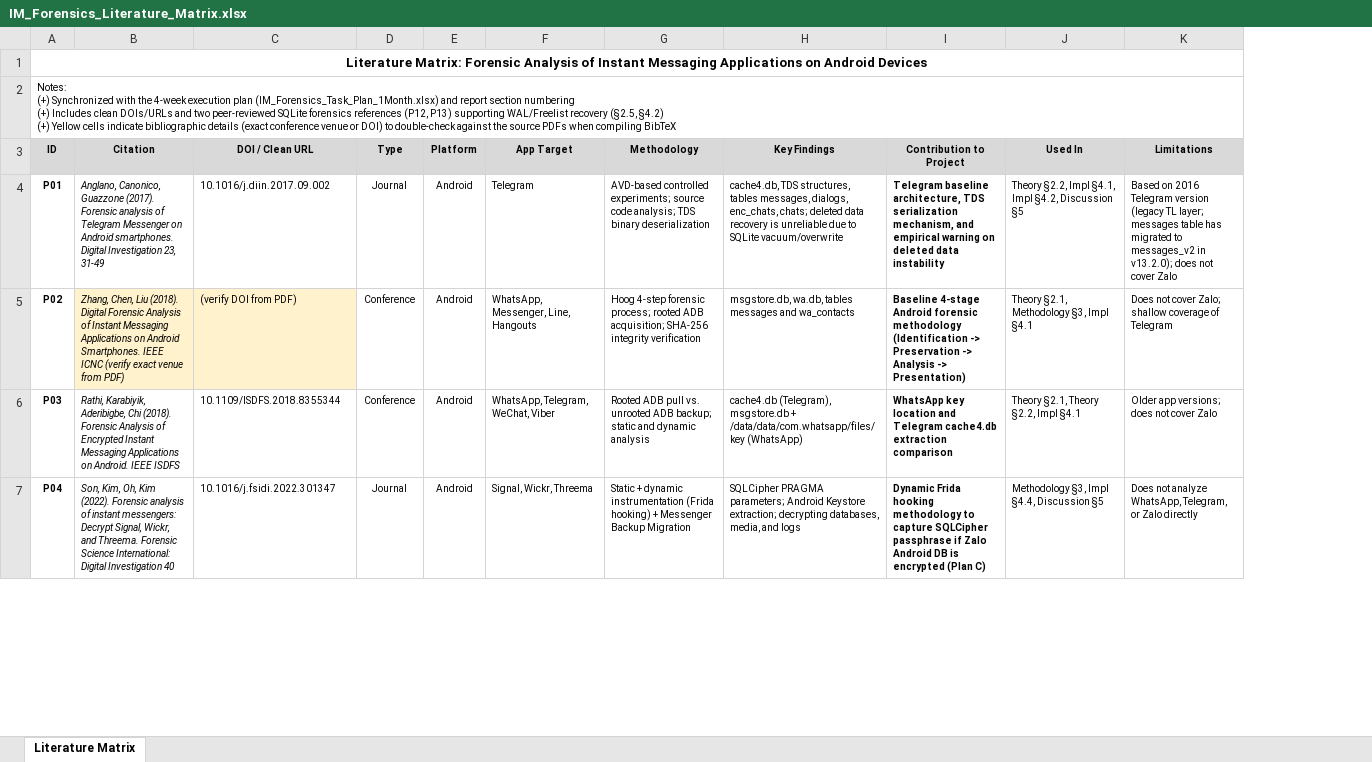
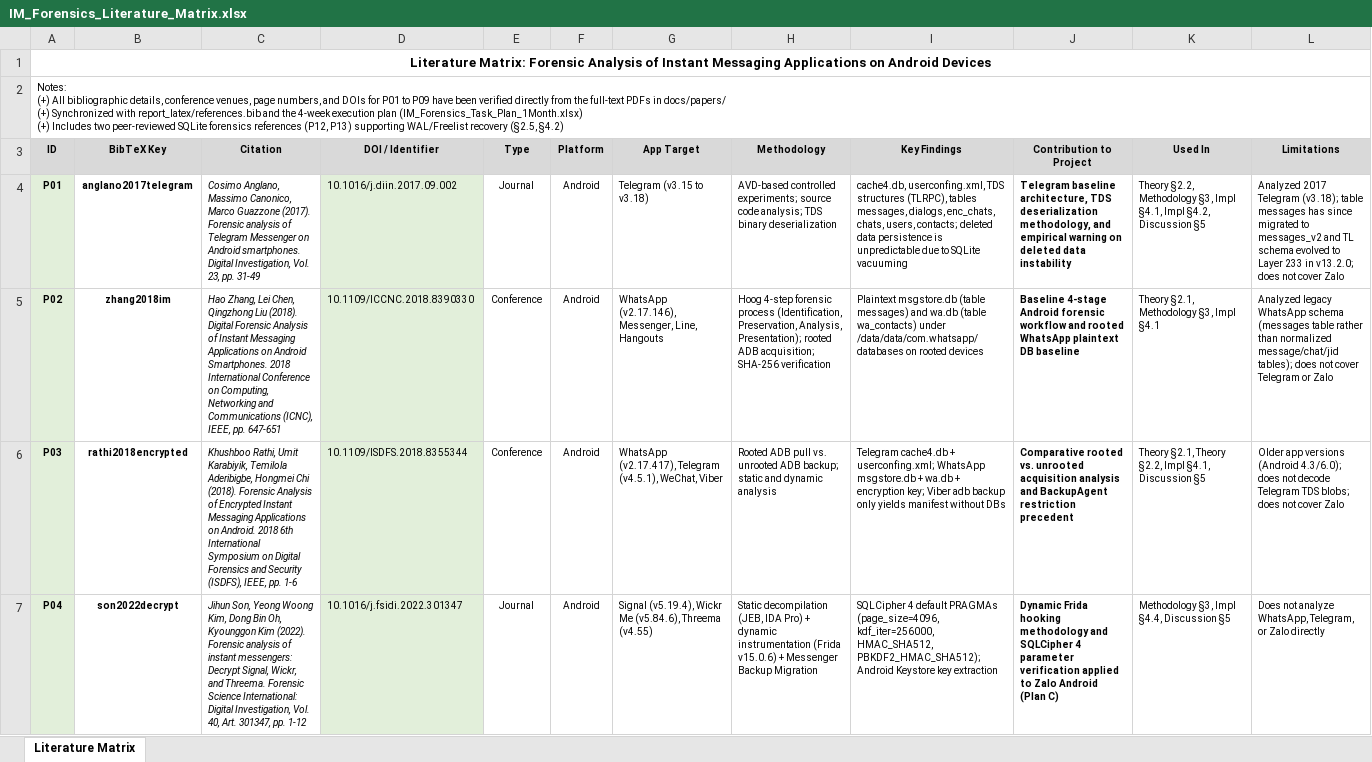
Before and after one commit to cle15102005/android-instant-messaging-apps-forensic, an Excel workbook: docs/IM_Forensics_Literature_Matrix.xlsx, sheet Literature Matrix, drawn as a sheet; only a part is shown; values as stored, in another font and other column widths than the file's, no borders; addresses are those after the commit; ↵ is a line break in a cell; the diff covers the shown part only; the diff names each change by its address in the sheet, - before the commit and + after, or states it on an @@ line.

Commit message:
Update Literature Matrix with verified PDF citations and ignore local papers/report

```diff
--- a/docs/IM_Forensics_Literature_Matrix.xlsx (sheet Literature Matrix)
+++ b/docs/IM_Forensics_Literature_Matrix.xlsx (sheet Literature Matrix)
+column B (BibTeX Key), rows 4-7: anglano2017telegram | zhang2018im | rathi2018encrypted | son2022decrypt
-A2 (ID): Notes: ↵ (+) Synchronized with the 4-week execution plan (IM_Forensics_Task_Plan_1Month.xlsx) and report section numbering ↵ (+) Includes clean DOIs/URLs and two peer-reviewed SQLite forensics references (P12, P13) supporting WAL/Freelist recovery (§2.5, §4.2) ↵ (+) Yellow cells indicate bibliographic details (exact conference venue or DOI) to double-check against the source PDFs when compiling BibTeX
+A2 (ID): Notes: ↵ (+) All bibliographic details, conference venues, page numbers, and DOIs for P01 to P09 have been verified directly from the full-text PDFs in docs/papers/ ↵ (+) Synchronized with report_latex/references.bib and the 4-week execution plan (IM_Forensics_Task_Plan_1Month.xlsx) ↵ (+) Includes two peer-reviewed SQLite forensics references (P12, P13) supporting WAL/Freelist recovery (§2.5, §4.2)
-D3: DOI / Clean URL
+D3: DOI / Identifier
-A4:A7 fill: none
+A4:A7 fill: #E2EFDA
-C4 (Citation): Anglano, Canonico, Guazzone (2017). Forensic analysis of Telegram Messenger on Android smartphones. Digital Investigation 23, 31-49
+C4 (Citation): Cosimo Anglano, Massimo Canonico, Marco Guazzone (2017). Forensic analysis of Telegram Messenger on Android smartphones. Digital Investigation, Vol. 23, pp. 31-49
-D4 fill: none
+D4 fill: #E2EFDA
-G4 (App Target): Telegram
+G4 (App Target): Telegram (v3.15 to v3.18)
-I4 (Key Findings): cache4.db, TDS structures, tables messages, dialogs, enc_chats, chats; deleted data recovery is unreliable due to SQLite vacuum/overwrite
+I4 (Key Findings): cache4.db, userconfing.xml, TDS structures (TLRPC), tables messages, dialogs, enc_chats, chats, users, contacts; deleted data persistence is unpredictable due to SQLite vacuuming
-J4 (Contribution to Project): …architecture, TDS serialization mechanism, and empirical…
+J4 (Contribution to Project): …architecture, TDS deserialization methodology, and empirical…
-K4 (Used In): Theory §2.2, Impl §4.1,…
+K4 (Used In): Theory §2.2, Methodology §3, Impl §4.1,…
-L4 (Limitations): Based on 2016 Telegram version (legacy TL layer; messages table has migrated to messages_v2 in v13.2.0); does not…
+L4 (Limitations): Analyzed 2017 Telegram (v3.18); table messages has since migrated to messages_v2 and TL schema evolved to Layer 233 in v13.2.0; does not…
-C5 (Citation): Zhang, Chen, Liu (2018). Digital Forensic Analysis of Instant Messaging Applications on Android Smartphones. IEEE ICNC (verify exact venue from PDF)
+C5 (Citation): Hao Zhang, Lei Chen, Qingzhong Liu (2018). Digital Forensic Analysis of Instant Messaging Applications on Android Smartphones. 2018 International Conference on Computing, Networking and Communications (ICNC), IEEE, pp. 647-651
-C5 fill: #FFF2CC
+C5 fill: none
-D5 (DOI / Identifier): (verify DOI from PDF)
+D5 (DOI / Identifier): 10.1109/ICCNC.2018.8390330
-D5 fill: #FFF2CC
+D5 fill: #E2EFDA
-G5 (App Target): WhatsApp, Messenger, Line, Hangouts
+G5 (App Target): WhatsApp (v2.17.146), Messenger, Line, Hangouts
-H5 (Methodology): …4-step forensic process; rooted ADB acquisition; SHA-256 integrity verification
+H5 (Methodology): …4-step forensic process (Identification, Preservation, Analysis, Presentation); rooted ADB acquisition; SHA-256 verification
-I5 (Key Findings): msgstore.db, wa.db, tables messages and wa_contacts
+I5 (Key Findings): Plaintext msgstore.db (table messages) and wa.db (table wa_contacts) under /data/data/com.whatsapp/databases on rooted devices
-J5 (Contribution to Project): …Android forensic methodology (Identification -> Preservation -> Analysis -> Presentation)
+J5 (Contribution to Project): …Android forensic workflow and rooted WhatsApp plaintext DB baseline
-L5 (Limitations): Does not cover Zalo; shallow coverage of Telegram
+L5 (Limitations): Analyzed legacy WhatsApp schema (messages table rather than normalized message/chat/jid tables); does not cover Telegram or Zalo
-C6 (Citation): Rathi, Karabiyik, Aderibigbe, Chi (2018). Forensic Analysis of Encrypted Instant Messaging Applications on Android. IEEE ISDFS
+C6 (Citation): Khushboo Rathi, Umit Karabiyik, Temilola Aderibigbe, Hongmei Chi (2018). Forensic Analysis of Encrypted Instant Messaging Applications on Android. 2018 6th International Symposium on Digital Forensics and Security (ISDFS), IEEE, pp. 1-6
-D6:D7 fill: none
+D6:D7 fill: #E2EFDA
-G6 (App Target): WhatsApp, Telegram, WeChat, Viber
+G6 (App Target): WhatsApp (v2.17.417), Telegram (v4.5.1), WeChat, Viber
-I6 (Key Findings): cache4.db (Telegram), msgstore.db + /data/data/com.whatsapp/files/key (WhatsApp)
+I6 (Key Findings): Telegram cache4.db + userconfing.xml; WhatsApp msgstore.db + wa.db + encryption key; Viber adb backup only yields manifest without DBs
-J6 (Contribution to Project): WhatsApp key location and Telegram cache4.db extraction comparison
+J6 (Contribution to Project): Comparative rooted vs. unrooted acquisition analysis and BackupAgent restriction precedent
-K6 (Used In): Theory §2.1, Theory §2.2, Impl §4.1
+K6 (Used In): Theory §2.1, Theory §2.2, Impl §4.1, Discussion §5
-L6 (Limitations): Older app versions; does not…
+L6 (Limitations): Older app versions (Android 4.3/6.0); does not decode Telegram TDS blobs; does not…
-C7 (Citation): Son, Kim, Oh, Kim (2022). Forensic analysis of instant messengers: Decrypt Signal, Wickr, and Threema. Forensic Science International: Digital Investigation 40
+C7 (Citation): Jihun Son, Yeong Woong Kim, Dong Bin Oh, Kyounggon Kim (2022). Forensic analysis of instant messengers: Decrypt Signal, Wickr, and Threema. Forensic Science International: Digital Investigation, Vol. 40, Art. 301347, pp. 1-12
-G7 (App Target): Signal, Wickr, Threema
+G7 (App Target): Signal (v5.19.4), Wickr Me (v5.84.6), Threema (v4.55)
-H7 (Methodology): Static + dynamic instrumentation (Frida hooking) + Messenger…
+H7 (Methodology): Static decompilation (JEB, IDA Pro) + dynamic instrumentation (Frida v15.0.6) + Messenger…
-I7 (Key Findings): SQLCipher PRAGMA parameters; Android Keystore extraction; decrypting databases, media, and logs
+I7 (Key Findings): SQLCipher 4 default PRAGMAs (page_size=4096, kdf_iter=256000, HMAC_SHA512, PBKDF2_HMAC_SHA512); Android Keystore key extraction
-J7 (Contribution to Project): …hooking methodology to capture SQLCipher passphrase if Zalo Android DB is encrypted (Plan C)
+J7 (Contribution to Project): …hooking methodology and SQLCipher 4 parameter verification applied to Zalo Android (Plan C)
```
Also changed, not shown: 63 edited cells and cell formats elsewhere in this sheet, 1 other file.
